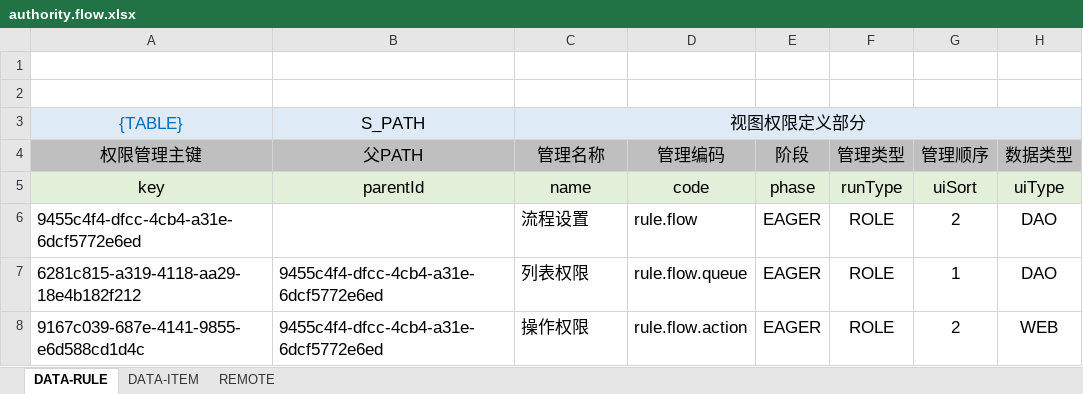
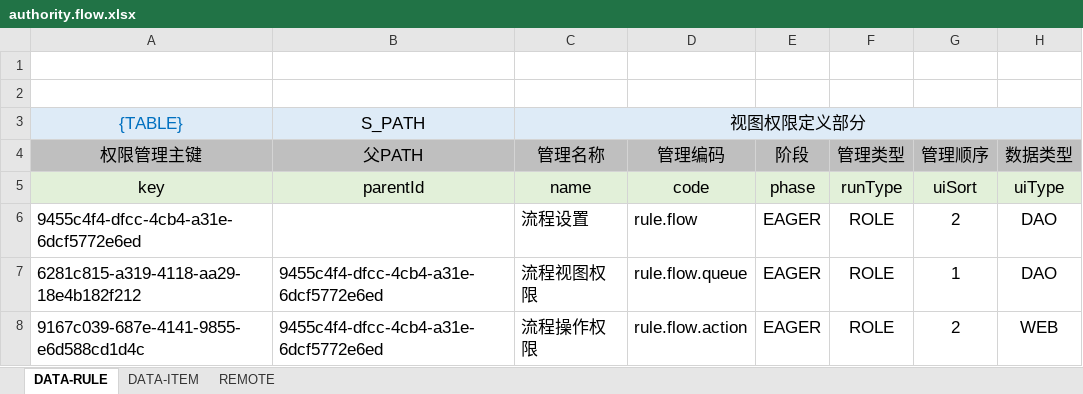
Before and after one commit to silentbalanceyh/vertx-zero, an Excel workbook: vertx-pin/zero-wf/src/main/resources/plugin/wf/oob/data/authority.flow.xlsx, sheet DATA-RULE, drawn as a sheet; only a part is shown; values as stored, in another font and other column widths than the file's, no borders; the diff names each change by its address in the sheet, - before the commit and + after, or states it on an @@ line.

Commit message:
Workflow Permission

```diff
--- a/vertx-pin/zero-wf/src/main/resources/plugin/wf/oob/data/authority.flow.xlsx (sheet DATA-RULE)
+++ b/vertx-pin/zero-wf/src/main/resources/plugin/wf/oob/data/authority.flow.xlsx (sheet DATA-RULE)
-C7 (管理名称): 列表权限
+C7 (管理名称): 流程视图权限
-C8 (管理名称): 操作权限
+C8 (管理名称): 流程操作权限
```
